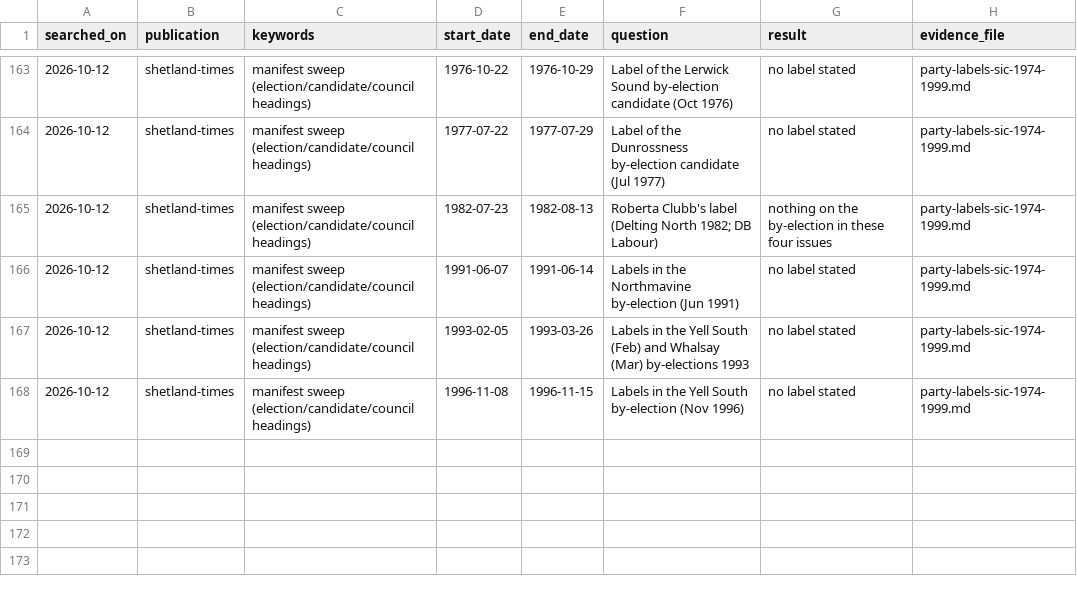
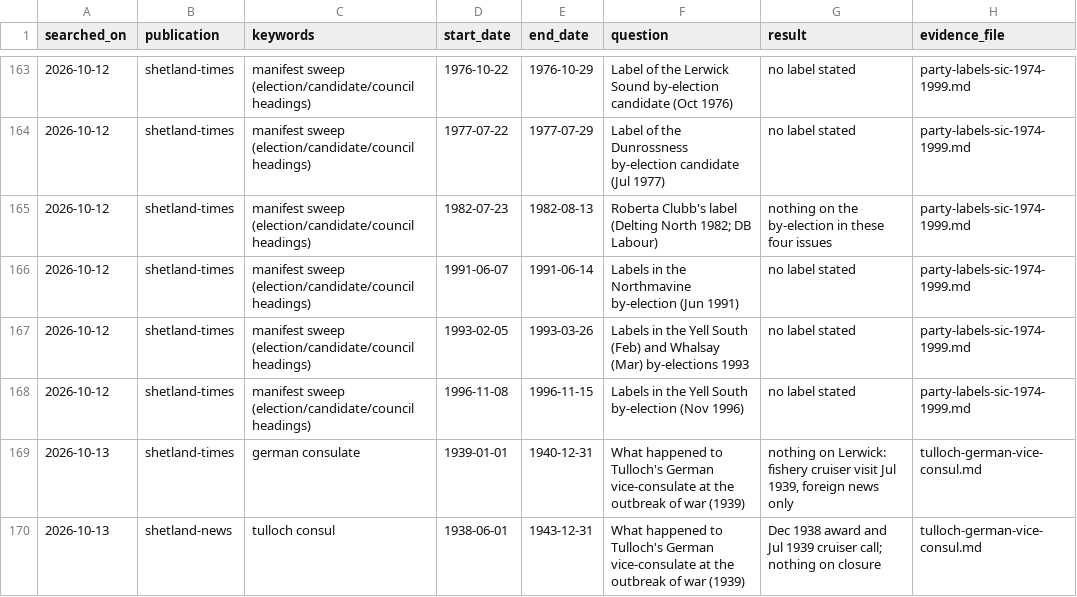
Before and after one commit to ShetlandJ/shetland-political-history, a CSV file: data/searches.csv, drawn as a sheet; only a part is shown, gaps mark what is left out; the diff names each change by its address in the sheet, - before the commit and + after, or states it on an @@ line.

```diff
--- a/data/searches.csv
+++ b/data/searches.csv
+row 169: 2026-10-13 | shetland-times | german consulate | 1939-01-01 | 1940-12-31 | What happened to Tulloch's German vice-consulate at the outbreak of war (1939) | nothing on Lerwick: fishery cruiser visit Jul 1939, foreign news only | tulloch-german-vice-consul.md
+row 170: 2026-10-13 | shetland-news | tulloch consul | 1938-06-01 | 1943-12-31 | What happened to Tulloch's German vice-consulate at the outbreak of war (1939) | Dec 1938 award and Jul 1939 cruiser call; nothing on closure | tulloch-german-vice-consul.md
```
Also changed, not shown: data/citation_links.csv, data/citations.csv, 4 other files.
